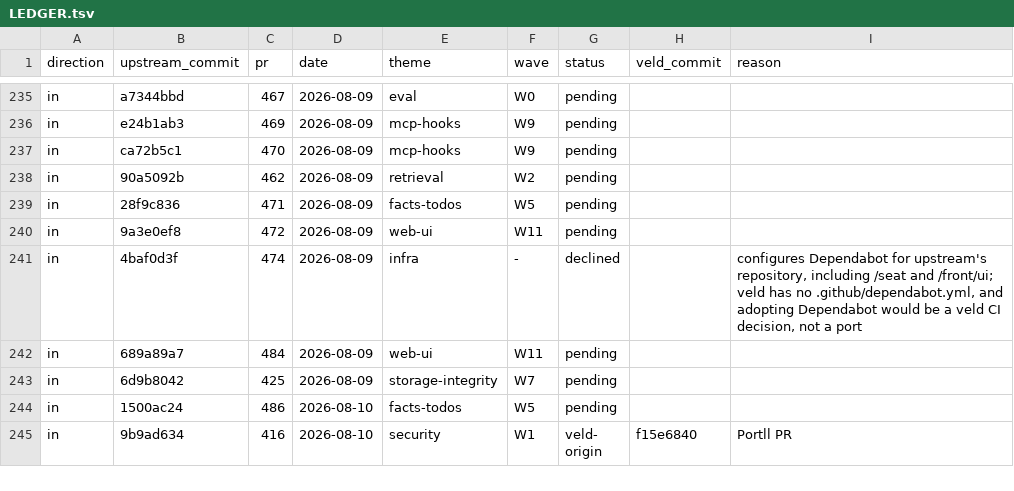
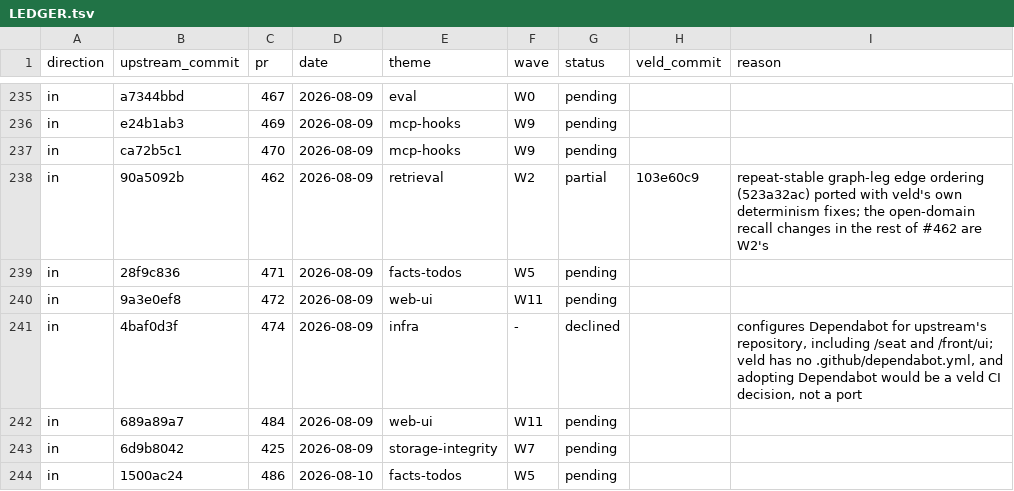
Before and after one commit to Portll/veld, a TSV file: docs/upstream/LEDGER.tsv, drawn as a sheet; only a part is shown, gaps mark what is left out; the shorter side is filled out with more unchanged rows.

Commit message:
docs(upstream): #462's repeat-stable graph ordering is ported in part
103e60c9 orders equal-strength edges the way upstream 523a32ac, inside #462, did. The rest of #462 changes open-domain recall and stays with the retrieval wave.

```diff
--- a/docs/upstream/LEDGER.tsv
+++ b/docs/upstream/LEDGER.tsv
@@ -237,3 +237,3 @@ in	e24b1ab3	469	2026-08-09	mcp-hooks	W9	pending
 in	ca72b5c1	470	2026-08-09	mcp-hooks	W9	pending		
-in	90a5092b	462	2026-08-09	retrieval	W2	pending		
+in	90a5092b	462	2026-08-09	retrieval	W2	partial	103e60c9	repeat-stable graph-leg edge ordering (523a32ac) ported with veld's own determinism fixes; the open-domain recall changes in the rest of #462 are W2's
 in	28f9c836	471	2026-08-09	facts-todos	W5	pending		
```
